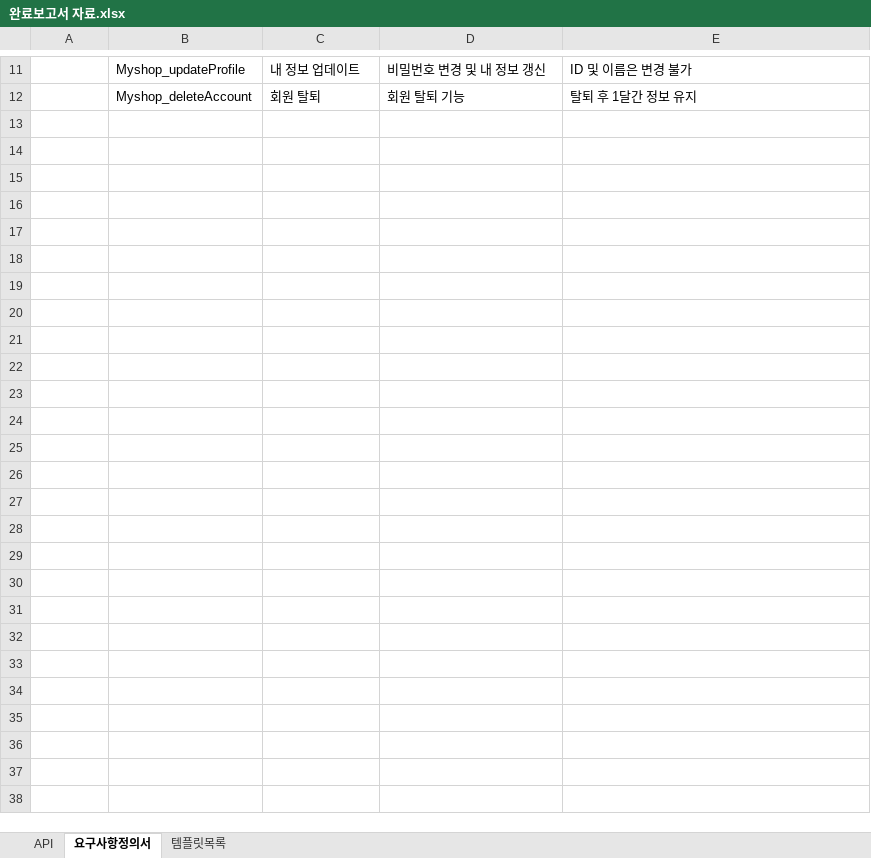
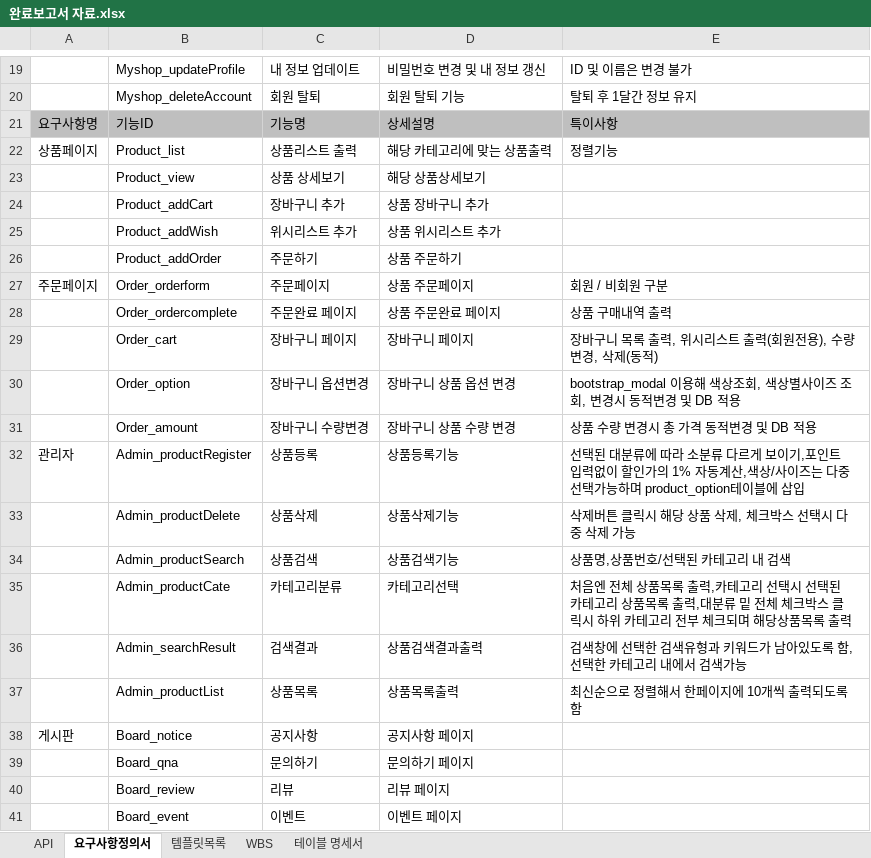
Before and after one commit to programmer-seva/tbtb, an Excel workbook: other/완료보고서 자료.xlsx, sheet 요구사항정의서, drawn as a sheet; only a part is shown, gaps mark what is left out; values as stored, in another font and other column widths than the file's, no borders; the diff covers the shown part only; the diff names each change by its address in the sheet, - before the commit and + after, or states it on an @@ line.

```diff
--- a/other/완료보고서 자료.xlsx (sheet 요구사항정의서)
+++ b/other/완료보고서 자료.xlsx (sheet 요구사항정의서)
+sheet tab: WBS
+sheet tab: 테이블 명세서
+row 21: 요구사항명 | 기능ID | 기능명 | 상세설명 | 특이사항
+row 22: 상품페이지 | Product_list | 상품리스트 출력 | 해당 카테고리에 맞는 상품출력 | 정렬기능
+row 23:  | Product_view | 상품 상세보기 | 해당 상품상세보기
+row 24:  | Product_addCart | 장바구니 추가 | 상품 장바구니 추가
+row 25:  | Product_addWish | 위시리스트 추가 | 상품 위시리스트 추가
+row 26:  | Product_addOrder | 주문하기 | 상품 주문하기
+row 27: 주문페이지 | Order_orderform | 주문페이지 | 상품 주문페이지 | 회원 / 비회원 구분
+row 28:  | Order_ordercomplete | 주문완료 페이지 | 상품 주문완료 페이지 | 상품 구매내역 출력
+row 29:  | Order_cart | 장바구니 페이지 | 장바구니 페이지 | 장바구니 목록 출력, 위시리스트 출력(회원전용), 수량변경, 삭제(동적)
+row 30:  | Order_option | 장바구니 옵션변경 | 장바구니 상품 옵션 변경 | bootstrap_modal 이용해 색상조회, 색상별사이즈 조회, 변경시 동적변경 및 DB 적용
+row 31:  | Order_amount | 장바구니 수량변경 | 장바구니 상품 수량 변경 | 상품 수량 변경시 총 가격 동적변경 및 DB 적용
+row 32: 관리자 | Admin_productRegister | 상품등록 | 상품등록기능 | 선택된 대분류에 따라 소분류 다르게 보이기,포인트 입력없이 할인가의 1% 자동계산,색상/사이즈는 다중선택가능하며 product_option테이블에 삽입
+row 33:  | Admin_productDelete | 상품삭제 | 상품삭제기능 | 삭제버튼 클릭시 해당 상품 삭제, 체크박스 선택시 다중 삭제 가능
+row 34:  | Admin_productSearch | 상품검색 | 상품검색기능 | 상품명,상품번호/선택된 카테고리 내 검색
+row 35:  | Admin_productCate | 카테고리분류 | 카테고리선택 | 처음엔 전체 상품목록 출력,카테고리 선택시 선택된 카테고리 상품목록 출력,대분류 밑 전체 체크박스 클릭시 하위 카테고리 전부 체크되며 해당상품목록 출력
+row 36:  | Admin_searchResult | 검색결과 | 상품검색결과출력 | 검색창에 선택한 검색유형과 키워드가 남아있도록 함,선택한 카테고리 내에서 검색가능
+row 37:  | Admin_productList | 상품목록 | 상품목록출력 | 최신순으로 정렬해서 한페이지에 10개씩 출력되도록 함
+row 38: 게시판 | Board_notice | 공지사항 | 공지사항 페이지
+row 39:  | Board_qna | 문의하기 | 문의하기 페이지
+row 40:  | Board_review | 리뷰 | 리뷰 페이지
+row 41:  | Board_event | 이벤트 | 이벤트 페이지
```
Also changed, not shown: 8 added rows and cell formats elsewhere in this sheet, sheet API, 1 other file.
